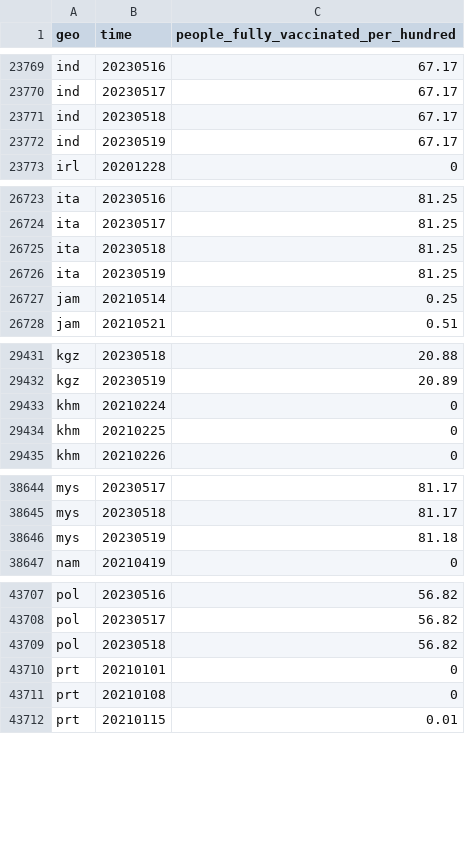
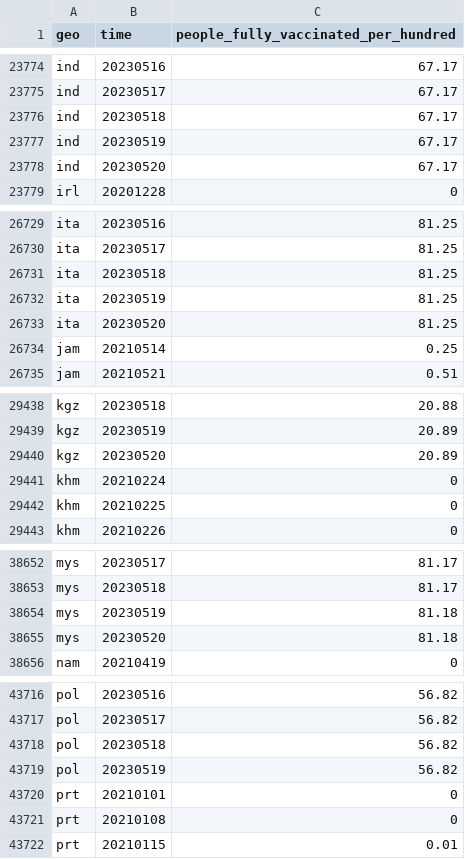
Before and after one commit to open-numbers/ddf--open_numbers--owid_covid_19, a CSV file: ddf--datapoints--people_fully_vaccinated_per_hundred--by--geo--time.csv, drawn as a sheet; only a part is shown, gaps mark what is left out; the diff covers the shown part only.

```diff
--- a/ddf--datapoints--people_fully_vaccinated_per_hundred--by--geo--time.csv
+++ b/ddf--datapoints--people_fully_vaccinated_per_hundred--by--geo--time.csv
@@ -23772,2 +23777,3 @@ ind,20230518,67.17
 ind,20230519,67.17
+ind,20230520,67.17
 irl,20201228,0
@@ -26726,2 +26732,3 @@ ita,20230518,81.25
 ita,20230519,81.25
+ita,20230520,81.25
 jam,20210514,0.25
@@ -29432,2 +29439,3 @@ kgz,20230518,20.88
 kgz,20230519,20.89
+kgz,20230520,20.89
 khm,20210224,0
@@ -38646,2 +38654,3 @@ mys,20230518,81.17
 mys,20230519,81.18
+mys,20230520,81.18
 nam,20210419,0
@@ -43709,2 +43718,3 @@ pol,20230517,56.82
 pol,20230518,56.82
+pol,20230519,56.82
 prt,20210101,0
```
Also changed, not shown: 6 added rows and 28 edited cells elsewhere in this file, ddf--datapoints--total_boosters--by--geo--time.csv, ddf--datapoints--total_boosters_per_hundred--by--geo--time.csv, 47 other files.
